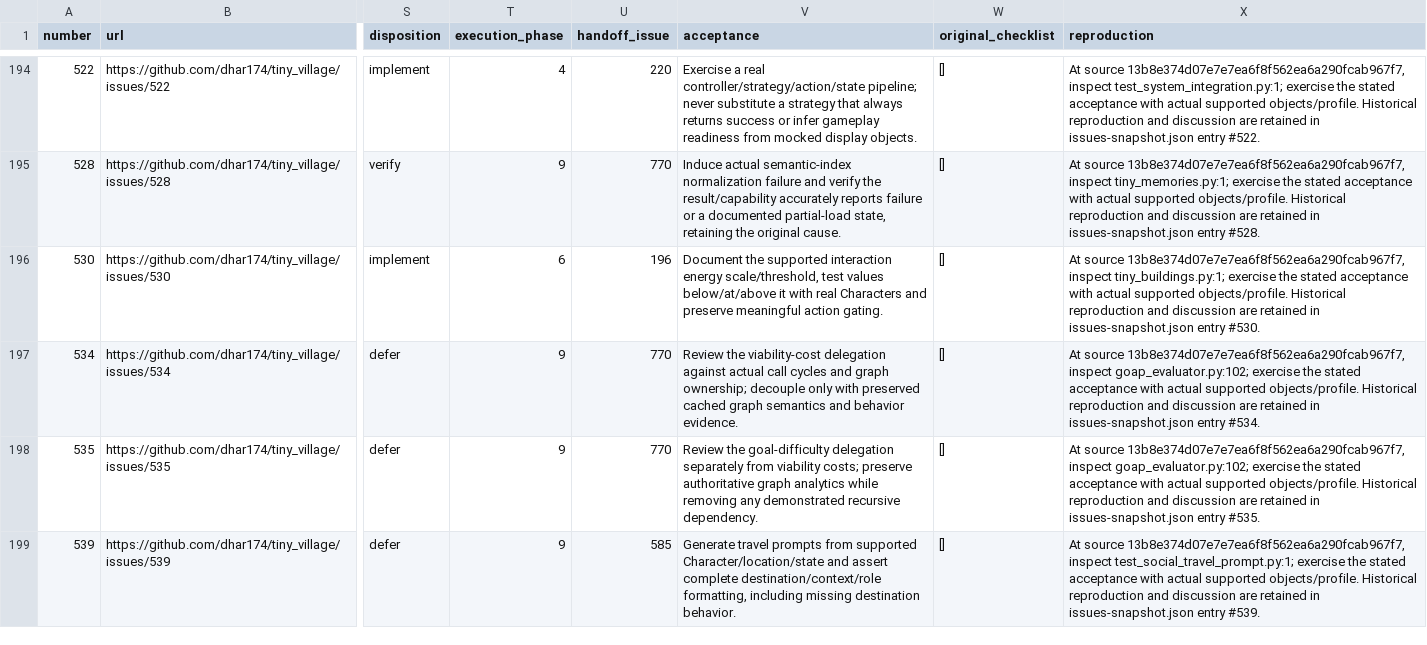
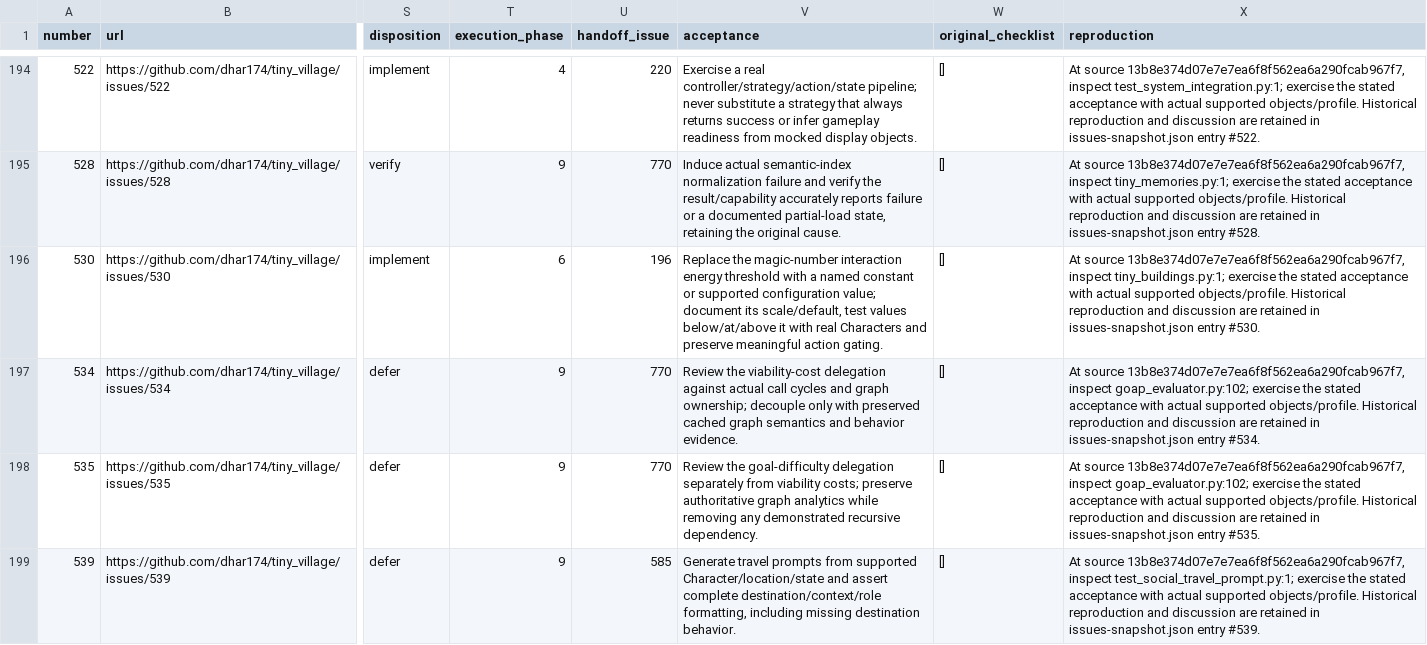
Before and after one commit to dhar174/tiny_village, a CSV file: docs/planning/issue-734/ledger.csv, drawn as a sheet; only a part is shown, gaps mark what is left out; the diff names each change by its address in the sheet, - before the commit and + after, or states it on an @@ line.

Commit message:
docs: preserve issue 530 acceptance and record independent review

```diff
--- a/docs/planning/issue-734/ledger.csv
+++ b/docs/planning/issue-734/ledger.csv
-V196 (acceptance): Document the supported interaction energy scale/threshold, test values…
+V196 (acceptance): Replace the magic-number interaction energy threshold with a named constant or supported configuration value; document its scale/default, test values…
```
Also changed, not shown: 7 other files.
